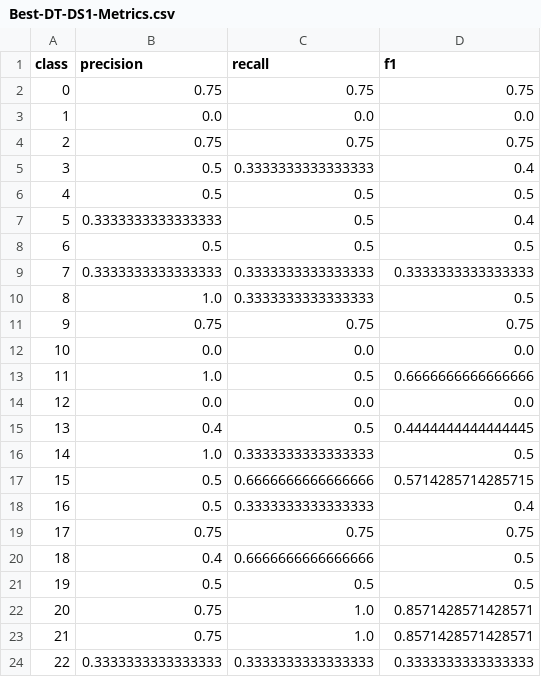
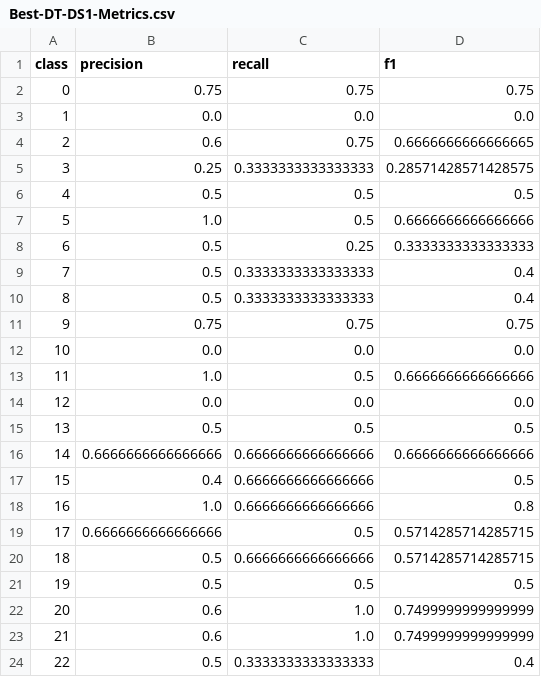
Before and after one commit to tofuboii123/472_A1, a CSV file: output/Best-DT-DS1-Metrics.csv, drawn as a sheet; only a part is shown; the diff covers the shown part only.

```diff
--- a/output/Best-DT-DS1-Metrics.csv
+++ b/output/Best-DT-DS1-Metrics.csv
@@ -3,9 +3,9 @@ class,precision,recall,f1
 1,0.0,0.0,0.0
-2,0.75,0.75,0.75
-3,0.5,0.3333333333333333,0.4
+2,0.6,0.75,0.6666666666666665
+3,0.25,0.3333333333333333,0.28571428571428575
 4,0.5,0.5,0.5
-5,0.3333333333333333,0.5,0.4
-6,0.5,0.5,0.5
-7,0.3333333333333333,0.3333333333333333,0.3333333333333333
-8,1.0,0.3333333333333333,0.5
+5,1.0,0.5,0.6666666666666666
+6,0.5,0.25,0.3333333333333333
+7,0.5,0.3333333333333333,0.4
+8,0.5,0.3333333333333333,0.4
 9,0.75,0.75,0.75
@@ -14,11 +14,11 @@ class,precision,recall,f1
 12,0.0,0.0,0.0
-13,0.4,0.5,0.4444444444444445
-14,1.0,0.3333333333333333,0.5
-15,0.5,0.6666666666666666,0.5714285714285715
-16,0.5,0.3333333333333333,0.4
-17,0.75,0.75,0.75
-18,0.4,0.6666666666666666,0.5
+13,0.5,0.5,0.5
+14,0.6666666666666666,0.6666666666666666,0.6666666666666666
+15,0.4,0.6666666666666666,0.5
+16,1.0,0.6666666666666666,0.8
+17,0.6666666666666666,0.5,0.5714285714285715
+18,0.5,0.6666666666666666,0.5714285714285715
 19,0.5,0.5,0.5
-20,0.75,1.0,0.8571428571428571
-21,0.75,1.0,0.8571428571428571
-22,0.3333333333333333,0.3333333333333333,0.3333333333333333
+20,0.6,1.0,0.7499999999999999
+21,0.6,1.0,0.7499999999999999
+22,0.5,0.3333333333333333,0.4
```
Also changed, not shown: 6 edited cells elsewhere in this file, output/Base-MLP-DS2-Metrics.csv, output/Best-DT-DS2-Metrics.csv, 31 other files.
